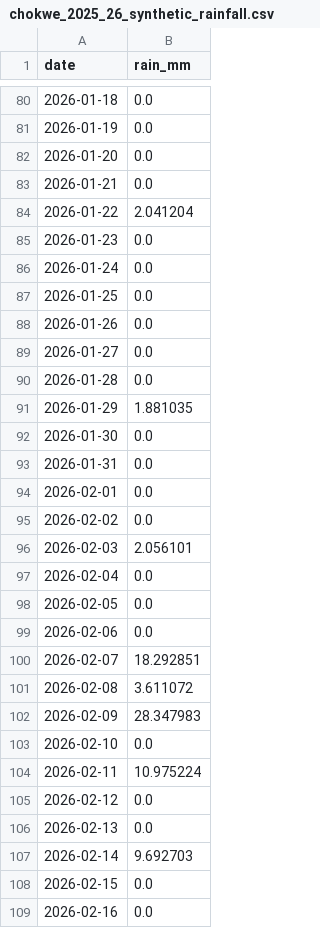
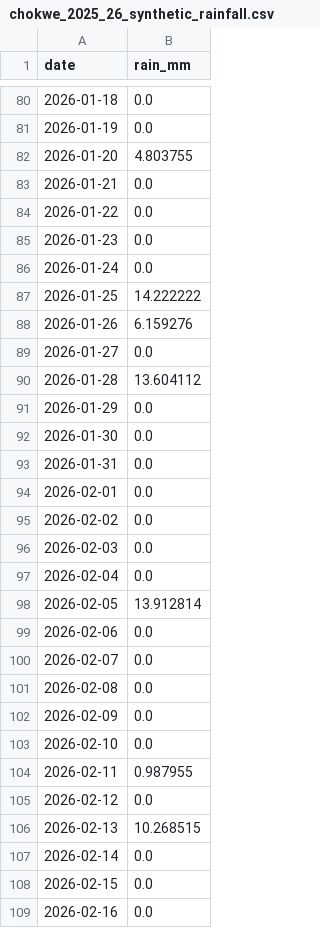
Before and after one commit to CGIAR-AgWise/agwise-planting-date-and-cultivar, a CSV file: integration/synthetic_rainfall/output/chokwe_2025_26_synthetic_rainfall.csv, drawn as a sheet; only a part is shown, gaps mark what is left out; the diff covers the shown part only.

```diff
--- a/integration/synthetic_rainfall/output/chokwe_2025_26_synthetic_rainfall.csv
+++ b/integration/synthetic_rainfall/output/chokwe_2025_26_synthetic_rainfall.csv
@@ -81,12 +81,12 @@ date,rain_mm
 2026-01-19,0.0
-2026-01-20,0.0
+2026-01-20,4.803755
 2026-01-21,0.0
-2026-01-22,2.041204
+2026-01-22,0.0
 2026-01-23,0.0
 2026-01-24,0.0
-2026-01-25,0.0
-2026-01-26,0.0
+2026-01-25,14.222222
+2026-01-26,6.159276
 2026-01-27,0.0
-2026-01-28,0.0
-2026-01-29,1.881035
+2026-01-28,13.604112
+2026-01-29,0.0
 2026-01-30,0.0
@@ -95,14 +95,14 @@ date,rain_mm
 2026-02-02,0.0
-2026-02-03,2.056101
+2026-02-03,0.0
 2026-02-04,0.0
-2026-02-05,0.0
+2026-02-05,13.912814
 2026-02-06,0.0
-2026-02-07,18.292851
-2026-02-08,3.611072
-2026-02-09,28.347983
+2026-02-07,0.0
+2026-02-08,0.0
+2026-02-09,0.0
 2026-02-10,0.0
-2026-02-11,10.975224
+2026-02-11,0.987955
 2026-02-12,0.0
-2026-02-13,0.0
-2026-02-14,9.692703
+2026-02-13,10.268515
+2026-02-14,0.0
 2026-02-15,0.0
```
Also changed, not shown: 40 edited cells elsewhere in this file, 2 other files.
